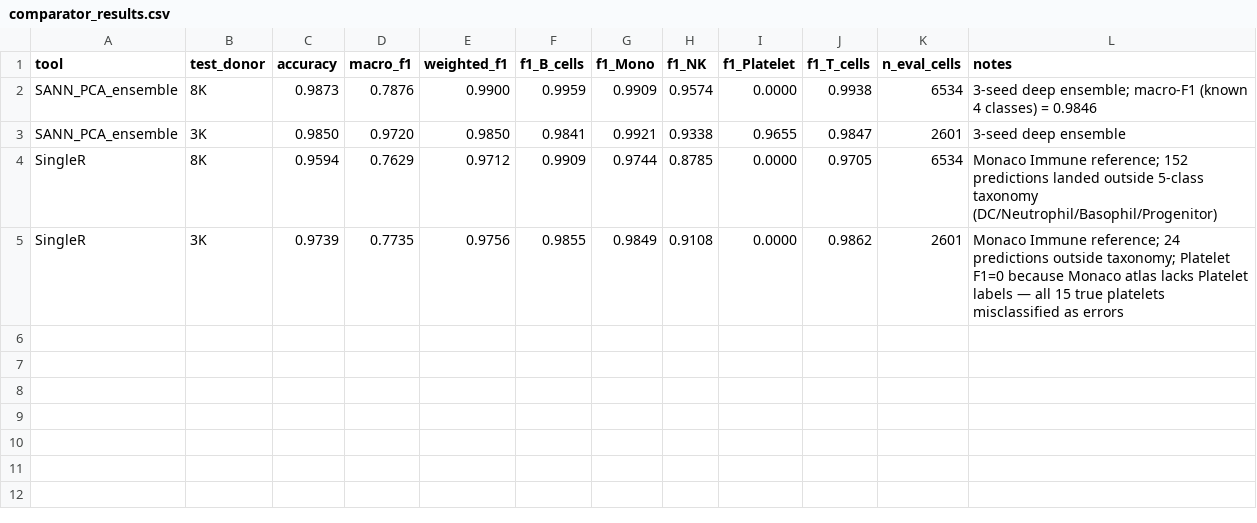
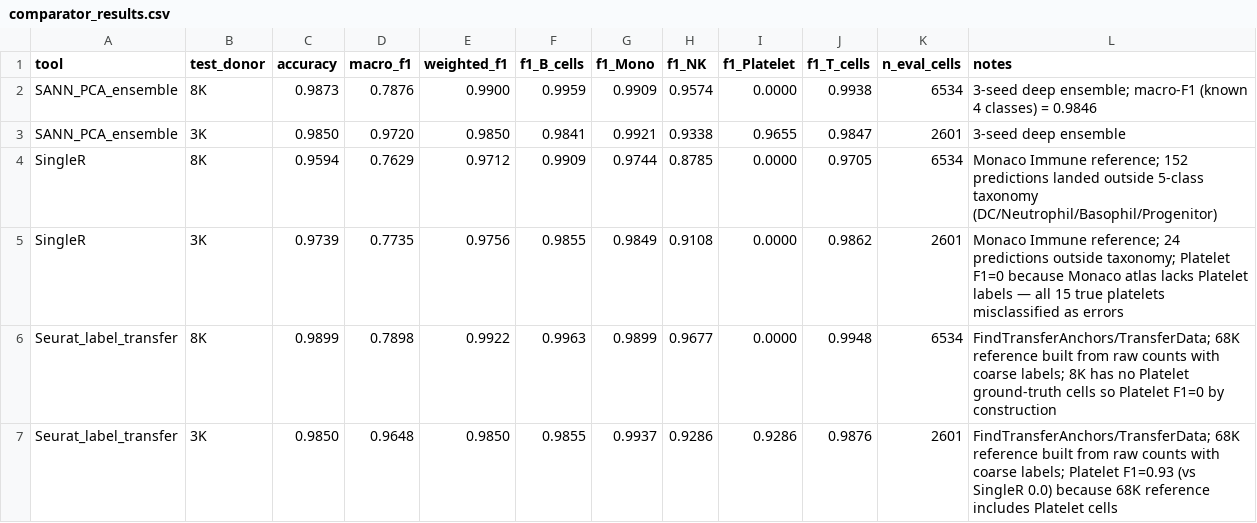
Before and after one commit to Aboodroidi/scRNA-robust-ml, a CSV file: results/comparators/comparator_results.csv, drawn as a sheet; the diff names each change by its address in the sheet, - before the commit and + after, or states it on an @@ line.

```diff
--- a/results/comparators/comparator_results.csv
+++ b/results/comparators/comparator_results.csv
+row 6: Seurat_label_transfer | 8K | 0.9899 | 0.7898 | 0.9922 | 0.9963 | 0.9899 | 0.9677 | 0.0000 | 0.9948 | 6534 | FindTransferAnchors/TransferData; 68K reference built from raw counts with coarse labels; 8K has no Platelet ground-truth cells so Platelet F1=0 by construction
+row 7: Seurat_label_transfer | 3K | 0.9850 | 0.9648 | 0.9850 | 0.9855 | 0.9937 | 0.9286 | 0.9286 | 0.9876 | 2601 | FindTransferAnchors/TransferData; 68K reference built from raw counts with coarse labels; Platelet F1=0.93 (vs SingleR 0.0) because 68K reference includes Platelet cells
```
Also changed, not shown: 11 other files.
